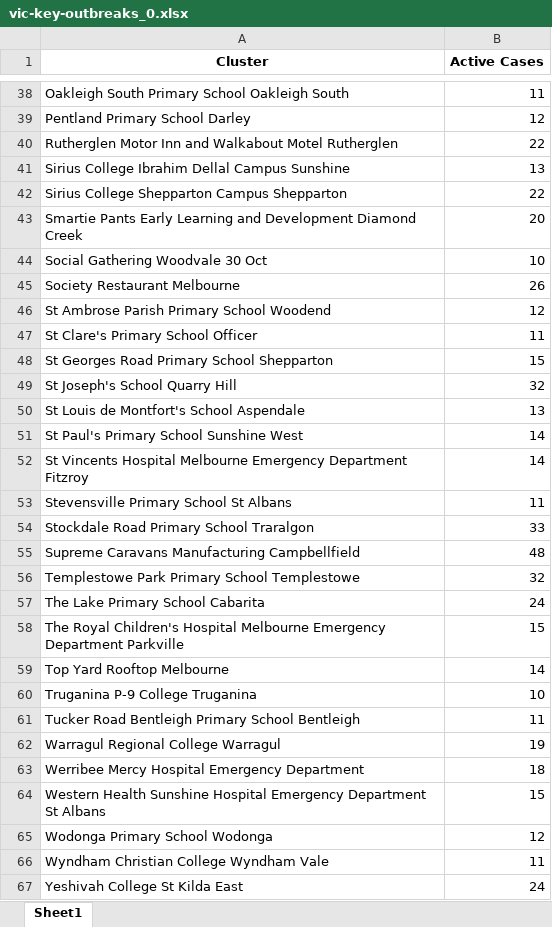
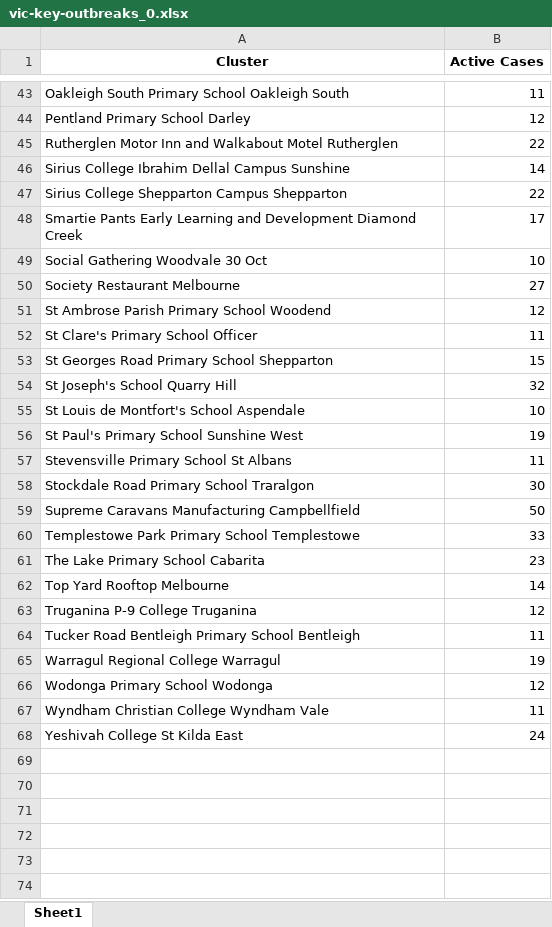
Before and after one commit to Mike-Honey/covid-19-outbreak-paths, an Excel workbook: vic-key-outbreaks_0.xlsx, sheet Sheet1, drawn as a sheet; only a part is shown, gaps mark what is left out; values as stored, in another font and other column widths than the file's, no borders; removed rows and columns are numbered as before the commit, all else as after; the diff covers the shown part only; the diff names each change by its address in the sheet, - before the commit and + after, or states it on an @@ line.

```diff
--- a/vic-key-outbreaks_0.xlsx (sheet Sheet1)
+++ b/vic-key-outbreaks_0.xlsx (sheet Sheet1)
-B46 (Active Cases): 13
+B46 (Active Cases): 14
-B48 (Active Cases): 20
+B48 (Active Cases): 17
-B50 (Active Cases): 26
+B50 (Active Cases): 27
-B55 (Active Cases): 13
+B55 (Active Cases): 10
-B56 (Active Cases): 14
+B56 (Active Cases): 19
-row 52: St Vincents Hospital Melbourne Emergency Department Fitzroy | 14
-B58 (Active Cases): 33
+B58 (Active Cases): 30
-B59 (Active Cases): 48
+B59 (Active Cases): 50
-B60 (Active Cases): 32
+B60 (Active Cases): 33
-B61 (Active Cases): 24
+B61 (Active Cases): 23
-row 58: The Royal Children's Hospital Melbourne Emergency Department Parkville | 15
-B63 (Active Cases): 10
+B63 (Active Cases): 12
-row 63: Werribee Mercy Hospital Emergency Department | 18
-row 64: Western Health Sunshine Hospital Emergency Department St Albans | 15
```
Also changed, not shown: 9 added rows, 4 removed rows and 22 edited cells elsewhere in this sheet, vic-key-outbreaks_archive.xlsx.
